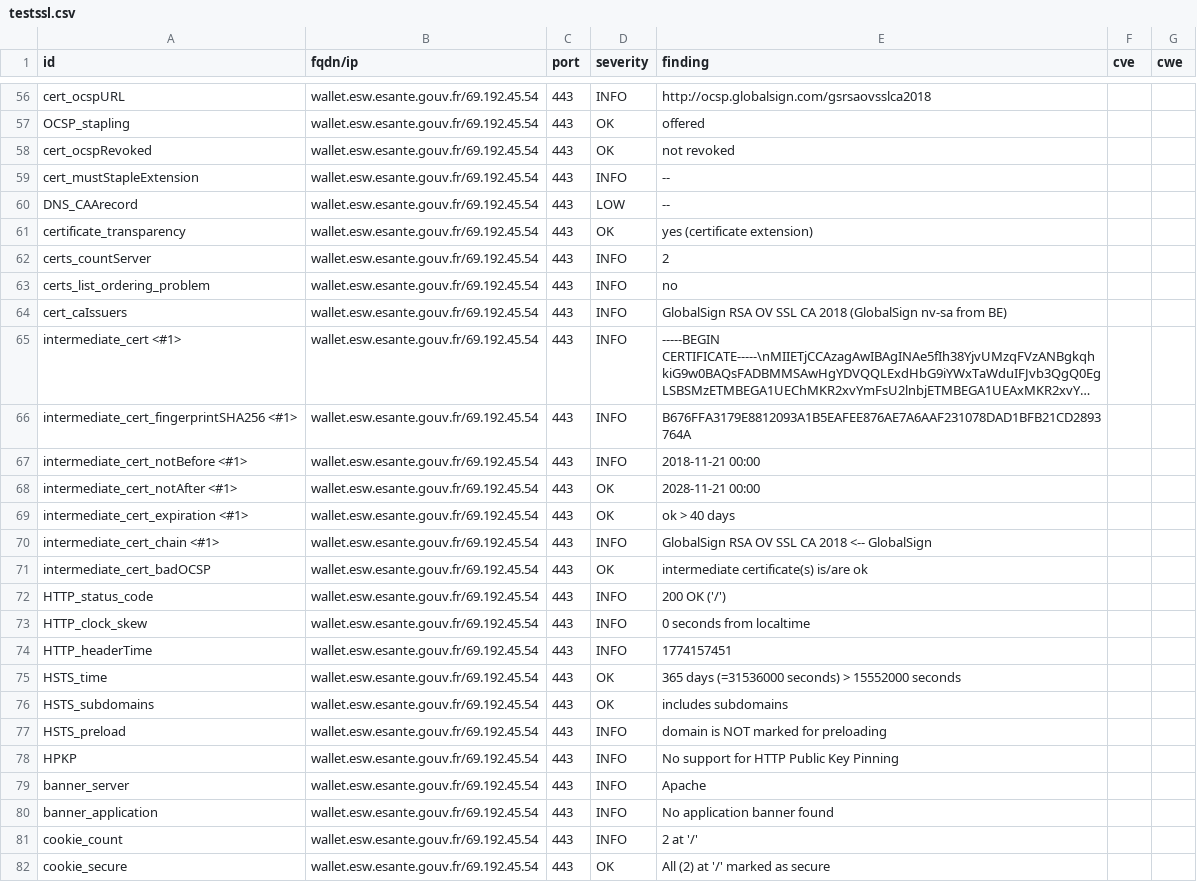
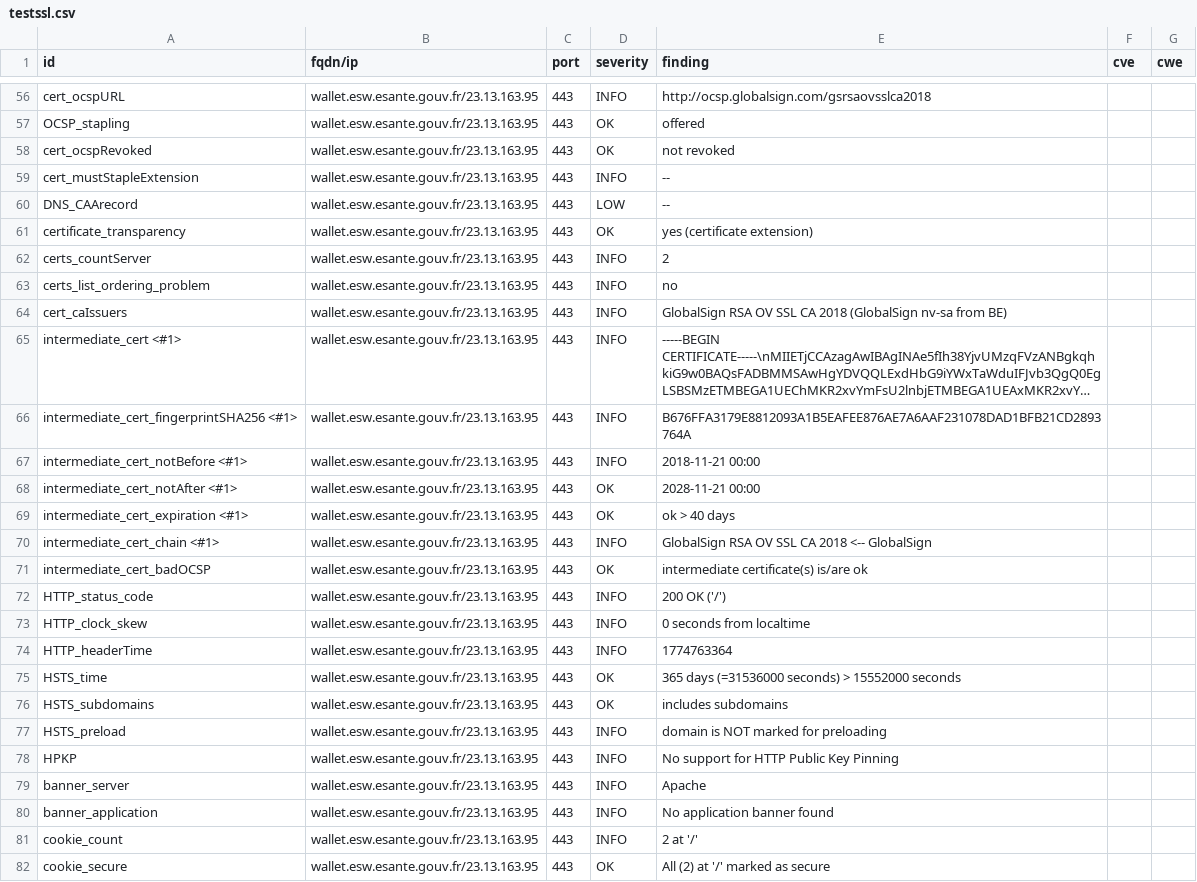
Before and after one commit to ansforge/dashlord, a CSV file: results/aHR0cHM6Ly93YWxsZXQuZXN3LmVzYW50ZS5nb3V2LmZy/testssl.csv, drawn as a sheet; only a part is shown, gaps mark what is left out; long unchanged cells end in …; the diff covers the shown part only; the diff names each change by its address in the sheet, - before the commit and + after, or states it on an @@ line.

```diff
--- a/results/aHR0cHM6Ly93YWxsZXQuZXN3LmVzYW50ZS5nb3V2LmZy/testssl.csv
+++ b/results/aHR0cHM6Ly93YWxsZXQuZXN3LmVzYW50ZS5nb3V2LmZy/testssl.csv
-B56:B82 (fqdn/ip): wallet.esw.esante.gouv.fr/69.192.45.54
+B56:B82 (fqdn/ip): wallet.esw.esante.gouv.fr/23.13.163.95
-E74 (finding): 1774157451
+E74 (finding): 1774763364
```
Also changed, not shown: 1 added row and 133 edited cells elsewhere in this file, 15 other files.
